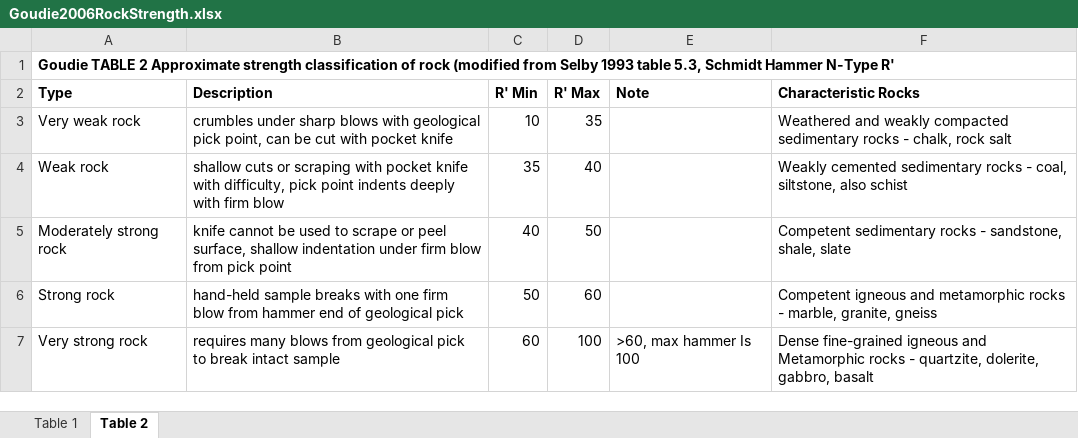
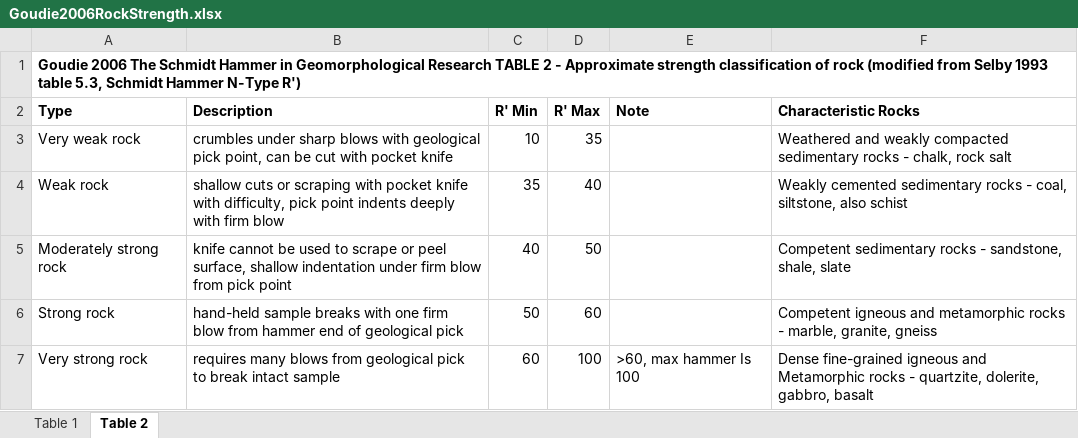
Before and after one commit to brianpinke/ThesisCode, an Excel workbook: Data/Goudie2006RockStrength.xlsx, sheet Table 2, drawn as a sheet; values as stored, in another font and other column widths than the file's, no borders; the diff names each change by its address in the sheet, - before the commit and + after, or states it on an @@ line.

```diff
--- a/Data/Goudie2006RockStrength.xlsx (sheet Table 2)
+++ b/Data/Goudie2006RockStrength.xlsx (sheet Table 2)
-A1 (Type): Goudie TABLE 2 Approximate strength classification of rock (modified from Selby 1993 table 5.3, Schmidt Hammer N-Type R'
+A1 (Type): Goudie 2006 The Schmidt Hammer in Geomorphological Research TABLE 2 - Approximate strength classification of rock (modified from Selby 1993 table 5.3, Schmidt Hammer N-Type R')
```
Also changed, not shown: sheet Table 1, Data/FinnTumblingData.xlsx, Data/PinkeTumbling2023_USE.xlsx, 31 other files.
